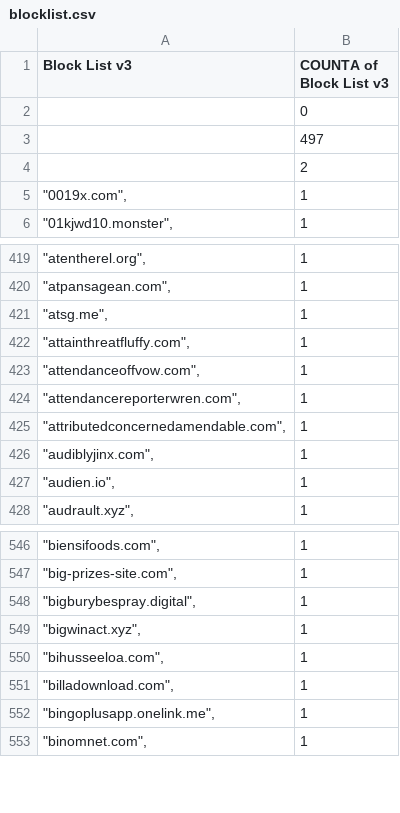
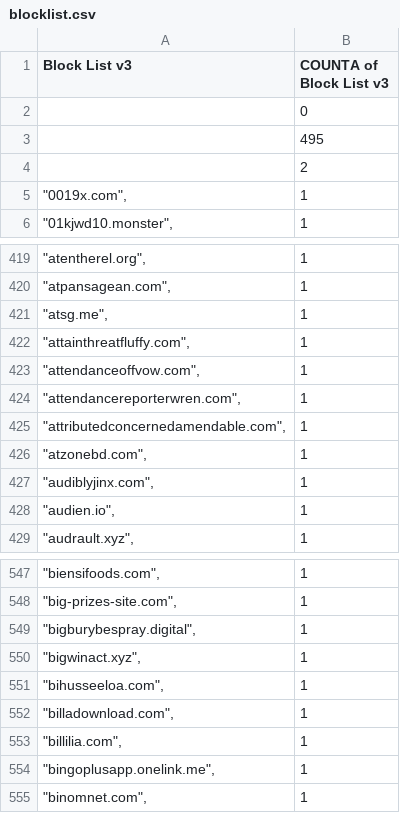
Before and after one commit to meganerasam/blocklist, a CSV file: blocklist.csv, drawn as a sheet; only a part is shown, gaps mark what is left out.

```diff
--- a/blocklist.csv
+++ b/blocklist.csv
@@ -2,3 +2,3 @@ Block List v3,COUNTA of Block List v3
 ,0
-,497
+,495
  ,2
@@ -425,2 +425,3 @@ Block List v3,COUNTA of Block List v3
 """attributedconcernedamendable.com"",",1
+"""atzonebd.com"",",1
 """audiblyjinx.com"",",1
@@ -551,2 +552,3 @@ Block List v3,COUNTA of Block List v3
 """billadownload.com"",",1
+"""billilia.com"",",1
 """bingoplusapp.onelink.me"",",1
```
